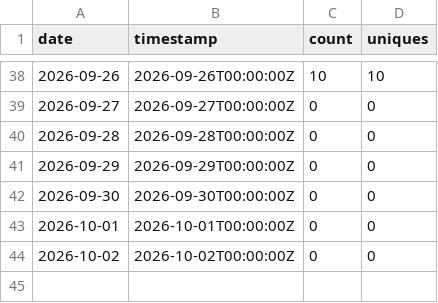
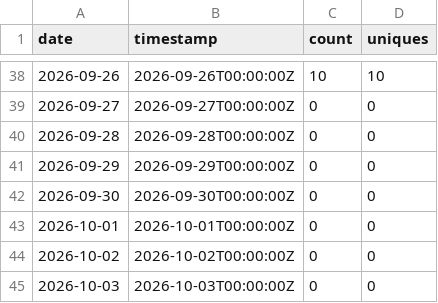
Before and after one commit to BabakBar/BoringHannover, a CSV file: data/views.csv, drawn as a sheet; only a part is shown, gaps mark what is left out; the diff names each change by its address in the sheet, - before the commit and + after, or states it on an @@ line.

```diff
--- a/data/views.csv
+++ b/data/views.csv
+row 45: 2026-10-03 | 2026-10-03T00:00:00Z | 0 | 0
```
Also changed, not shown: data/clones.csv, 5 other files.
